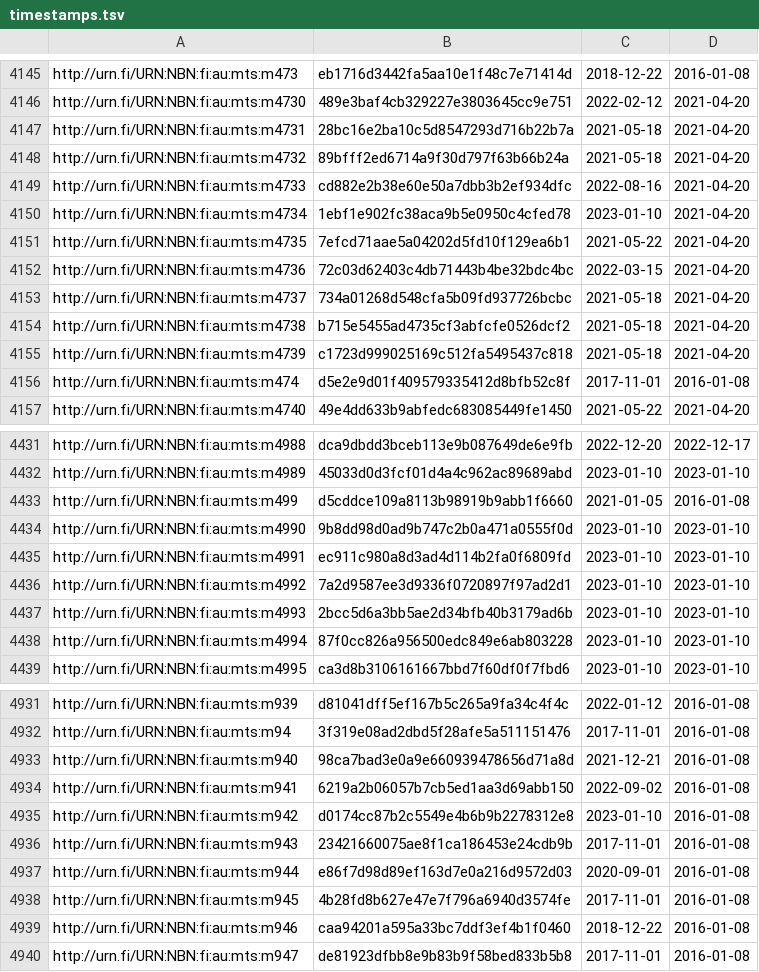
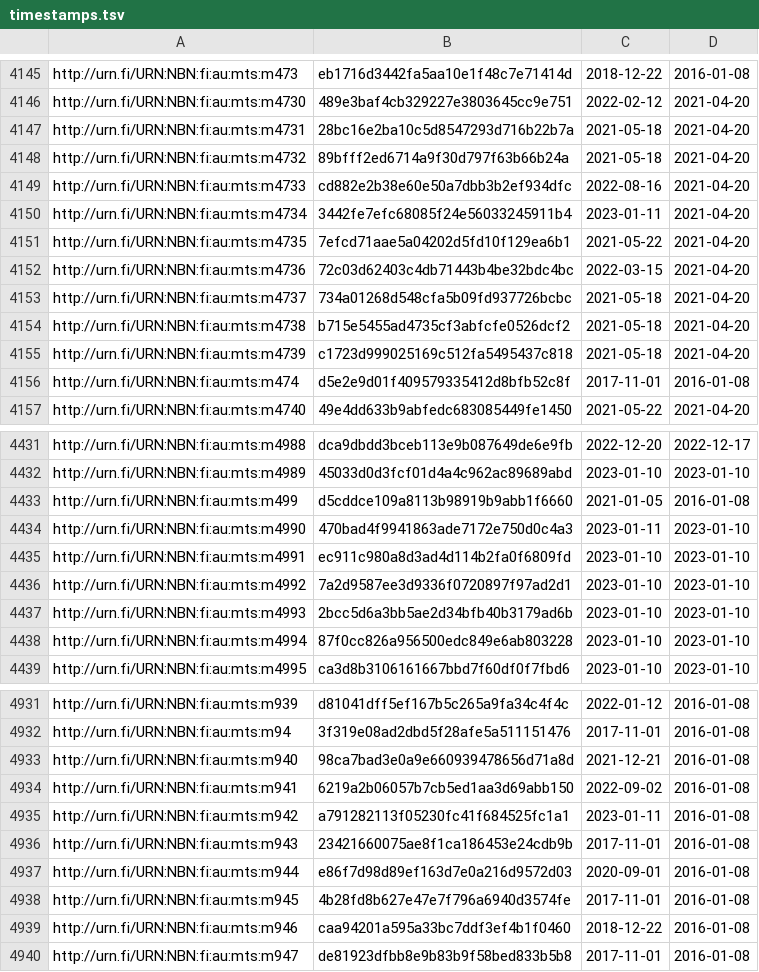
Before and after one commit to NatLibFi/Finto-data, a TSV file: vocabularies/metatietosanasto/timestamps.tsv, drawn as a sheet; only a part is shown, gaps mark what is left out.

Commit message:
automaattipäivitys: metatietosanasto-julkaisuversio

```diff
--- a/vocabularies/metatietosanasto/timestamps.tsv
+++ b/vocabularies/metatietosanasto/timestamps.tsv
@@ -4149,3 +4149,3 @@ http://urn.fi/URN:NBN:fi:au:mts:m4732	89bfff2ed6714a9f30d797f63b66b24a	2021-05-1
 http://urn.fi/URN:NBN:fi:au:mts:m4733	cd882e2b38e60e50a7dbb3b2ef934dfc	2022-08-16	2021-04-20
-http://urn.fi/URN:NBN:fi:au:mts:m4734	1ebf1e902fc38aca9b5e0950c4cfed78	2023-01-10	2021-04-20
+http://urn.fi/URN:NBN:fi:au:mts:m4734	3442fe7efc68085f24e56033245911b4	2023-01-11	2021-04-20
 http://urn.fi/URN:NBN:fi:au:mts:m4735	7efcd71aae5a04202d5fd10f129ea6b1	2021-05-22	2021-04-20
@@ -4433,3 +4433,3 @@ http://urn.fi/URN:NBN:fi:au:mts:m4989	45033d0d3fcf01d4a4c962ac89689abd	2023-01-1
 http://urn.fi/URN:NBN:fi:au:mts:m499	d5cddce109a8113b98919b9abb1f6660	2021-01-05	2016-01-08
-http://urn.fi/URN:NBN:fi:au:mts:m4990	9b8dd98d0ad9b747c2b0a471a0555f0d	2023-01-10	2023-01-10
+http://urn.fi/URN:NBN:fi:au:mts:m4990	470bad4f9941863ade7172e750d0c4a3	2023-01-11	2023-01-10
 http://urn.fi/URN:NBN:fi:au:mts:m4991	ec911c980a8d3ad4d114b2fa0f6809fd	2023-01-10	2023-01-10
@@ -4934,3 +4934,3 @@ http://urn.fi/URN:NBN:fi:au:mts:m940	98ca7bad3e0a9e660939478656d71a8d	2021-12-21
 http://urn.fi/URN:NBN:fi:au:mts:m941	6219a2b06057b7cb5ed1aa3d69abb150	2022-09-02	2016-01-08
-http://urn.fi/URN:NBN:fi:au:mts:m942	d0174cc87b2c5549e4b6b9b2278312e8	2023-01-10	2016-01-08
+http://urn.fi/URN:NBN:fi:au:mts:m942	a791282113f05230fc41f684525fc1a1	2023-01-11	2016-01-08
 http://urn.fi/URN:NBN:fi:au:mts:m943	23421660075ae8f1ca186453e24cdb9b	2017-11-01	2016-01-08
```
Also changed, not shown: 1 other file.
